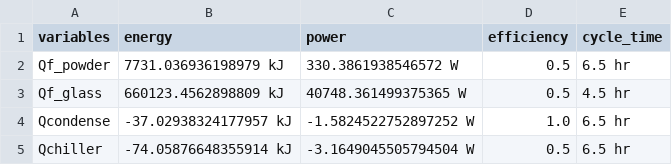
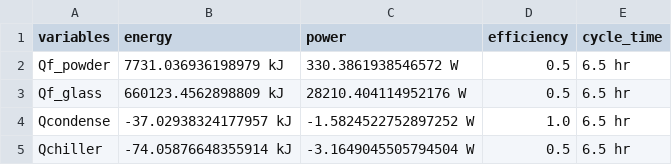
Before and after one commit to Jarrod-Angove/mate464-calc, a CSV file: equipment_energy.csv, drawn as a sheet.

Commit message:
testing the ability to update sheets

```diff
--- a/equipment_energy.csv
+++ b/equipment_energy.csv
@@ -2,3 +2,3 @@ variables,energy,power,efficiency,cycle_time
 Qf_powder,7731.036936198979 kJ,330.3861938546572 W,0.5,6.5 hr
-Qf_glass,660123.4562898809 kJ,40748.361499375365 W,0.5,4.5 hr
+Qf_glass,660123.4562898809 kJ,28210.404114952176 W,0.5,6.5 hr
 Qcondense,-37.02938324177957 kJ,-1.5824522752897252 W,1.0,6.5 hr
```
Also changed, not shown: 1 other file.
